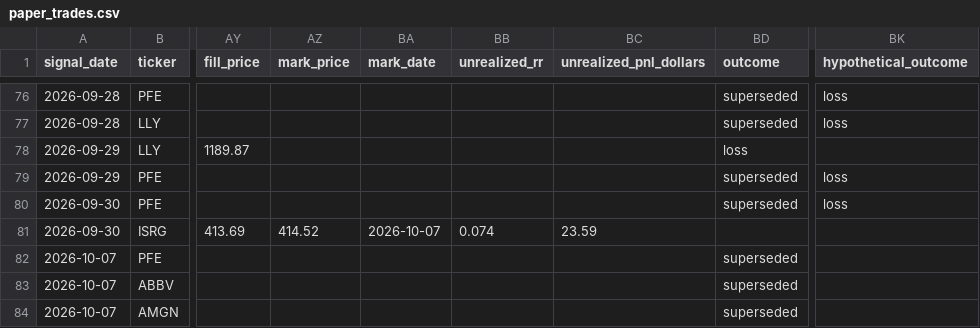
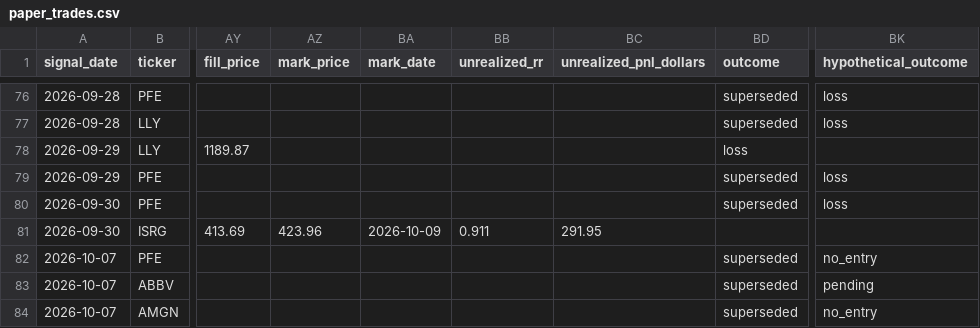
Before and after one commit to MrKoods/StockAnalysis, a CSV file: paper_trading/paper_trades.csv, drawn as a sheet; only a part is shown, gaps mark what is left out; the diff covers the shown part only; the diff names each change by its address in the sheet, - before the commit and + after, or states it on an @@ line.

```diff
--- a/paper_trading/paper_trades.csv
+++ b/paper_trading/paper_trades.csv
-AZ81 (mark_price): 414.52
+AZ81 (mark_price): 423.96
-BA81 (mark_date): 2026-10-07
+BA81 (mark_date): 2026-10-09
-BB81 (unrealized_rr): 0.074
+BB81 (unrealized_rr): 0.911
-BC81 (unrealized_pnl_dollars): 23.59
+BC81 (unrealized_pnl_dollars): 291.95
-BK82 (hypothetical_outcome): (empty)
+BK82 (hypothetical_outcome): no_entry
-BK83 (hypothetical_outcome): (empty)
+BK83 (hypothetical_outcome): pending
-BK84 (hypothetical_outcome): (empty)
+BK84 (hypothetical_outcome): no_entry
```
Also changed, not shown: 1 added row and 30 edited cells elsewhere in this file, data/logs/audit_log.csv, paper_trading/rank_trades.csv, 12 other files.
